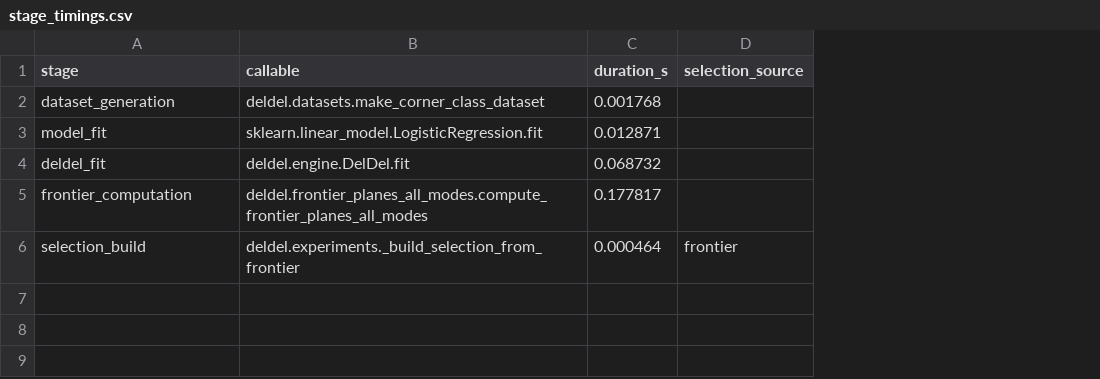
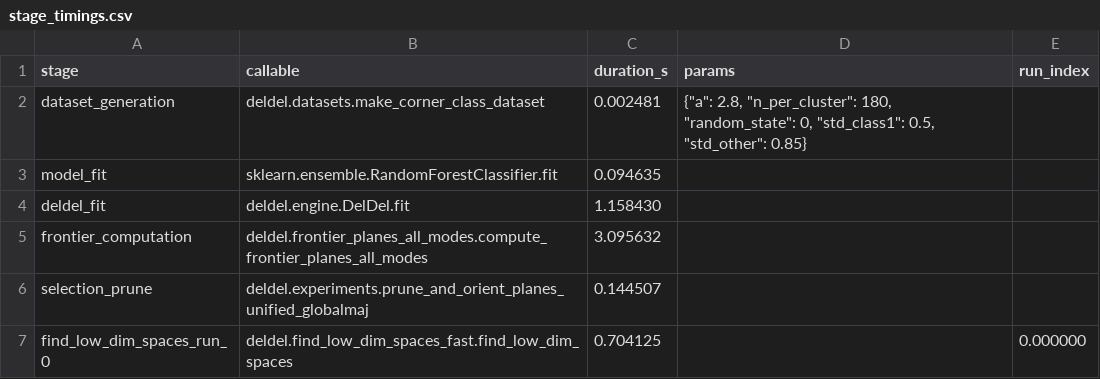
Before and after one commit to jcval94/PureSheShe, a CSV file: experiments_outputs/corner_low_dim/stage_timings.csv, drawn as a sheet; removed rows and columns are numbered as before the commit, all else as after; the diff names each change by its address in the sheet, - before the commit and + after, or states it on an @@ line.

```diff
--- a/experiments_outputs/corner_low_dim/stage_timings.csv
+++ b/experiments_outputs/corner_low_dim/stage_timings.csv
-column D (selection_source), empty
+column D (params), row 2: {"a": 2.8, "n_per_cluster": 180, "random_state": 0, "std_class1": 0.5, "std_other": 0.85}
+column E (run_index), empty
-C2 (duration_s): 0.001768
+C2 (duration_s): 0.002481
-B3 (callable): sklearn.linear_model.LogisticRegression.fit
+B3 (callable): sklearn.ensemble.RandomForestClassifier.fit
-C3 (duration_s): 0.012871
+C3 (duration_s): 0.094635
-C4 (duration_s): 0.068732
+C4 (duration_s): 1.158430
-C5 (duration_s): 0.177817
+C5 (duration_s): 3.095632
-row 6: selection_build | deldel.experiments._build_selection_from_frontier | 0.000464 | frontier
+row 6: selection_prune | deldel.experiments.prune_and_orient_planes_unified_globalmaj | 0.144507
+row 7: find_low_dim_spaces_run_0 | deldel.find_low_dim_spaces_fast.find_low_dim_spaces | 0.704125 |  | 0.000000
```
Also changed, not shown: experiments_outputs/corner_low_dim/finder_runs.csv, experiments_outputs/find_low_dim_spaces_ab_test_results.csv, 5 other files.
